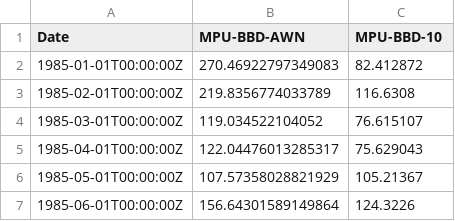
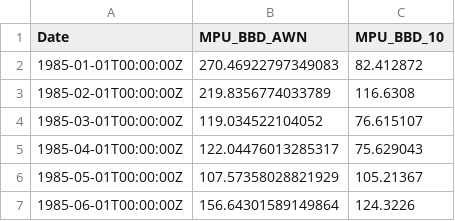
Before and after one commit to jpadilse/Undergraduate_Thesis, a CSV file: index/Data/Input/MPU-BBD.csv, drawn as a sheet; only a part is shown.

```diff
--- a/index/Data/Input/MPU-BBD.csv
+++ b/index/Data/Input/MPU-BBD.csv
@@ -1,2 +1,2 @@
-Date,MPU-BBD-AWN,MPU-BBD-10
+Date,MPU_BBD_AWN,MPU_BBD_10
 1985-01-01T00:00:00Z,270.46922797349083,82.412872
```
Also changed, not shown: index/Data/Input/FinancialUncertaintyJLN.csv, index/Data/Input/MPU-HRS.csv, 3 other files.
